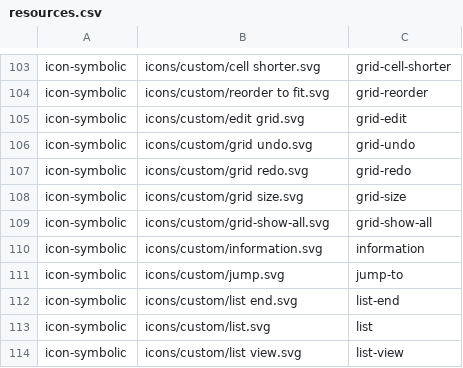
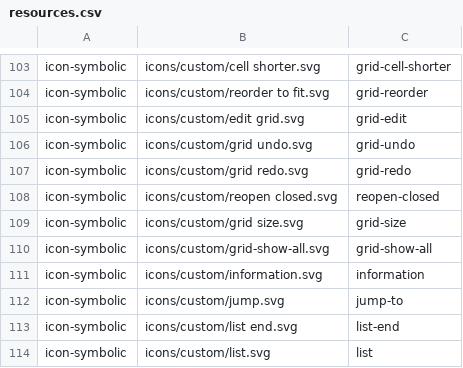
Before and after one commit to vzhd1701/gridplayer, a CSV file: resources/resources.csv, drawn as a sheet; only a part is shown, gaps mark what is left out; the shorter side is filled out with more unchanged rows; the diff names each change by its address in the sheet, - before the commit and + after, or states it on an @@ line.

```diff
--- a/resources/resources.csv
+++ b/resources/resources.csv
+row 108: icon-symbolic | icons/custom/reopen closed.svg | reopen-closed
```
Also changed, not shown: 3 other files.
